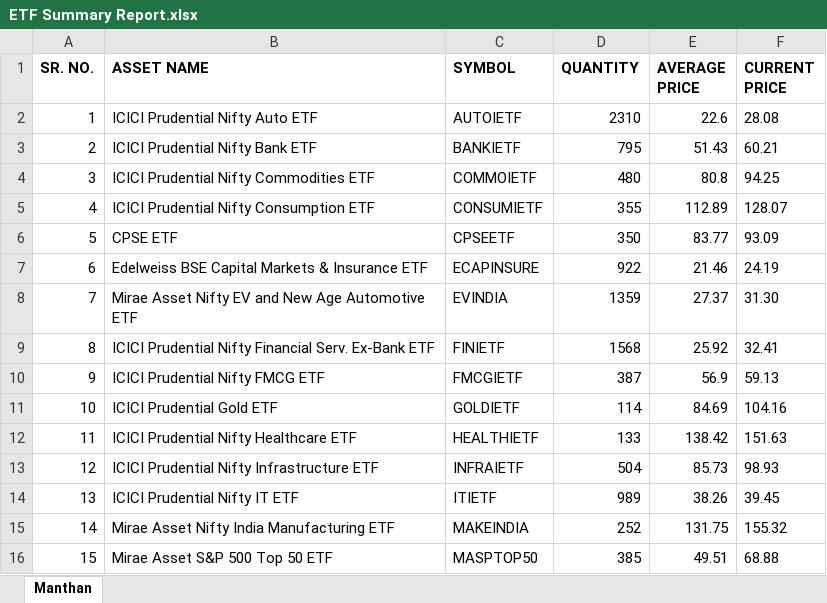
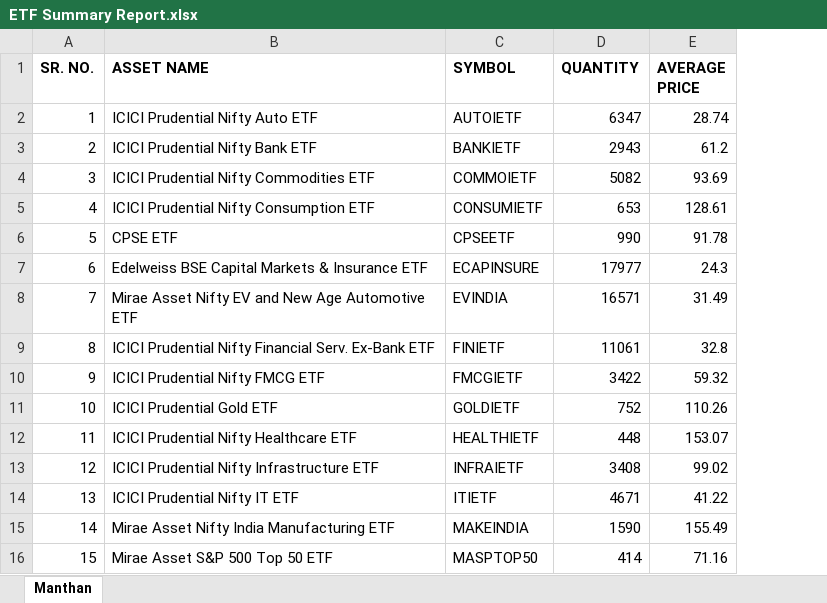
Before and after one commit to thebullishvalue/Swing, an Excel workbook: ETF Summary Report.xlsx, sheet Manthan, drawn as a sheet; only a part is shown; values as stored, in another font and other column widths than the file's, no borders; the diff covers the shown part only; the diff names each change by its address in the sheet, - before the commit and + after, or states it on an @@ line.

Commit message:
Add files via upload

```diff
--- a/ETF Summary Report.xlsx (sheet Manthan)
+++ b/ETF Summary Report.xlsx (sheet Manthan)
-column F (CURRENT PRICE), rows 2-16: 28.08 | 60.21 | 94.25 | 128.07 | 93.09 | 24.19 | 31.30 | 32.41 | 59.13 | 104.16 | 151.63 | 98.93 | 39.45 | 155.32 | 68.88
-D2 (QUANTITY): 2310
+D2 (QUANTITY): 6347
-E2 (AVERAGE PRICE): 22.6
+E2 (AVERAGE PRICE): 28.74
-D3 (QUANTITY): 795
+D3 (QUANTITY): 2943
-E3 (AVERAGE PRICE): 51.43
+E3 (AVERAGE PRICE): 61.2
-D4 (QUANTITY): 480
+D4 (QUANTITY): 5082
-E4 (AVERAGE PRICE): 80.8
+E4 (AVERAGE PRICE): 93.69
-D5 (QUANTITY): 355
+D5 (QUANTITY): 653
-E5 (AVERAGE PRICE): 112.89
+E5 (AVERAGE PRICE): 128.61
-D6 (QUANTITY): 350
+D6 (QUANTITY): 990
-E6 (AVERAGE PRICE): 83.77
+E6 (AVERAGE PRICE): 91.78
-D7 (QUANTITY): 922
+D7 (QUANTITY): 17977
-E7 (AVERAGE PRICE): 21.46
+E7 (AVERAGE PRICE): 24.3
-D8 (QUANTITY): 1359
+D8 (QUANTITY): 16571
-E8 (AVERAGE PRICE): 27.37
+E8 (AVERAGE PRICE): 31.49
-D9 (QUANTITY): 1568
+D9 (QUANTITY): 11061
-E9 (AVERAGE PRICE): 25.92
+E9 (AVERAGE PRICE): 32.8
-D10 (QUANTITY): 387
+D10 (QUANTITY): 3422
-E10 (AVERAGE PRICE): 56.9
+E10 (AVERAGE PRICE): 59.32
-D11 (QUANTITY): 114
+D11 (QUANTITY): 752
-E11 (AVERAGE PRICE): 84.69
+E11 (AVERAGE PRICE): 110.26
-D12 (QUANTITY): 133
+D12 (QUANTITY): 448
-E12 (AVERAGE PRICE): 138.42
+E12 (AVERAGE PRICE): 153.07
-D13 (QUANTITY): 504
+D13 (QUANTITY): 3408
-E13 (AVERAGE PRICE): 85.73
+E13 (AVERAGE PRICE): 99.02
-D14 (QUANTITY): 989
+D14 (QUANTITY): 4671
-E14 (AVERAGE PRICE): 38.26
+E14 (AVERAGE PRICE): 41.22
-D15 (QUANTITY): 252
+D15 (QUANTITY): 1590
-E15 (AVERAGE PRICE): 131.75
+E15 (AVERAGE PRICE): 155.49
-D16 (QUANTITY): 385
+D16 (QUANTITY): 414
-E16 (AVERAGE PRICE): 49.51
+E16 (AVERAGE PRICE): 71.16
```
Also changed, not shown: 30 edited cells elsewhere in this sheet.
